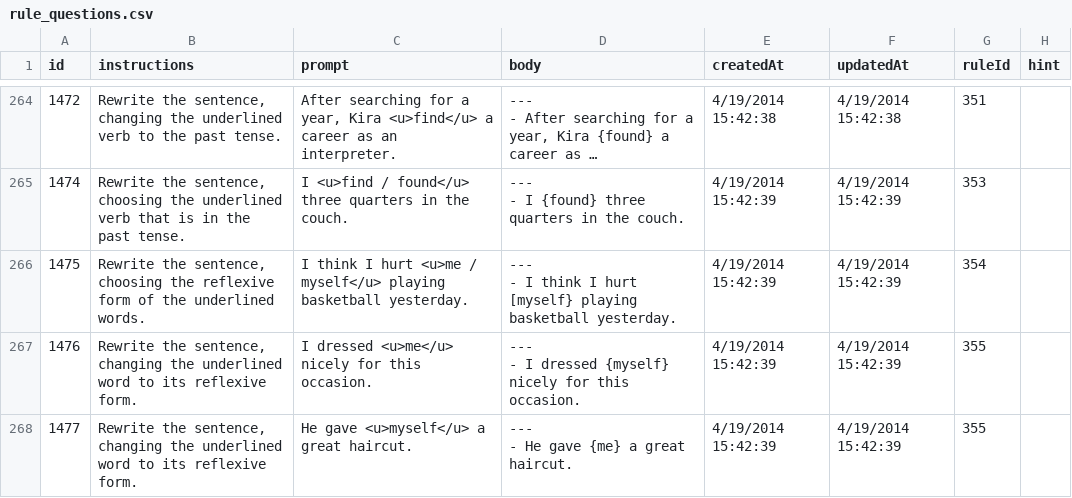
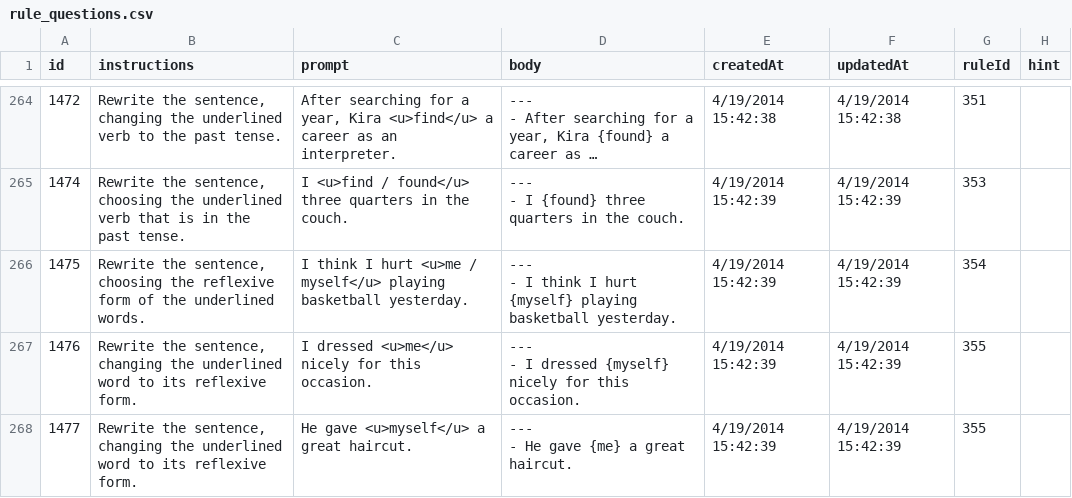
Before and after one commit to Empirical-org-Archive/grammar-csv-import, a CSV file: v1/cms/rule_questions.csv, drawn as a sheet; only a part is shown, gaps mark what is left out; long unchanged cells end in ….

Commit message:
Myself typo
See https://github.com/empirical-org/Quill-Grammar/issues/109

```diff
--- a/v1/cms/rule_questions.csv
+++ b/v1/cms/rule_questions.csv
@@ -801,5 +801,5 @@ id,instructions,prompt,body,createdAt,updatedAt,ruleId,hint
 ",4/19/2014 15:42:39,4/19/2014 15:42:39,353,
-1475,"Rewrite the sentence, choosing the reflexive form of the underlined words.",I think I hurt <u>me / myself</u> playing basketball yesterday.,"---
-- I think I hurt [myself} playing basketball yesterday.
-",4/19/2014 15:42:39,4/19/2014 15:42:39,354,
+1475,"Rewrite the sentence, choosing the reflexive form of the underlined words.",I think I hurt <u>me / myself</u> playing basketball yesterday.,"---
+- I think I hurt {myself} playing basketball yesterday.
+",4/19/2014 15:42:39,4/19/2014 15:42:39,354,
 1476,"Rewrite the sentence, changing the underlined word to its reflexive form.",I dressed <u>me</u> nicely for this occasion.,"---
```
Also changed, not shown: 1 other file.
